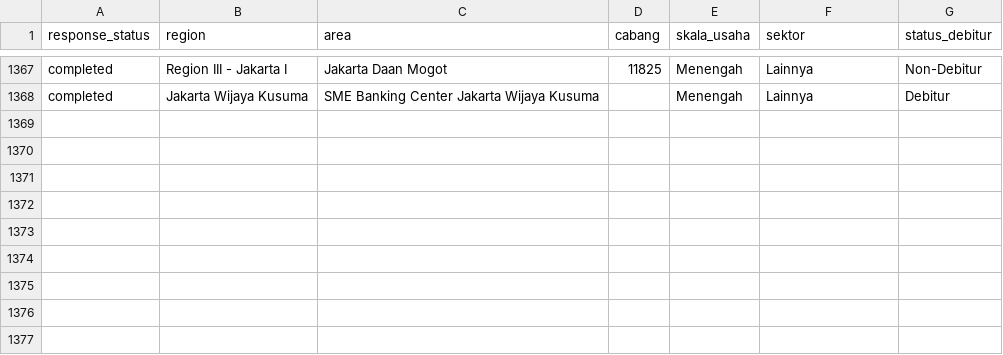
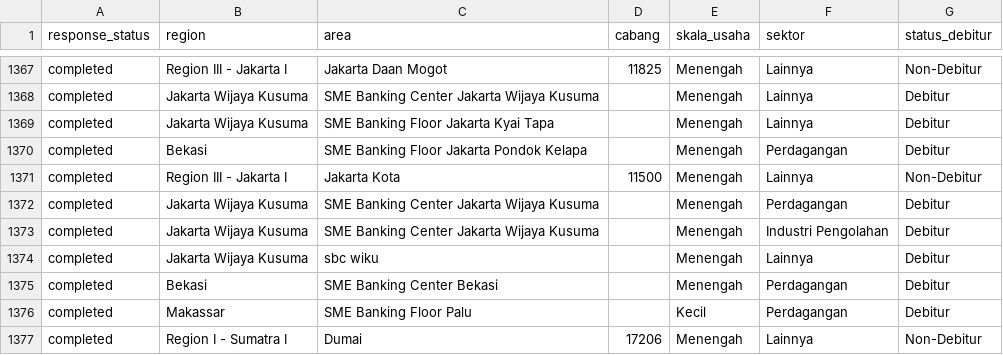
Before and after one commit to yehezkielgemini1/MBS-2026-Tracker, a CSV file: data/mbs_live_realization.csv, drawn as a sheet; only a part is shown, gaps mark what is left out.

Commit message:
Auto-refresh data 2026-07-10 15:49 WIB

```diff
--- a/data/mbs_live_realization.csv
+++ b/data/mbs_live_realization.csv
@@ -1368 +1368,10 @@ completed,Region III  - Jakarta I,Jakarta Daan Mogot,11825,Menengah,Lainnya,Non-
 completed,Jakarta Wijaya Kusuma,SME Banking Center Jakarta Wijaya Kusuma,,Menengah,Lainnya,Debitur
+completed,Jakarta Wijaya Kusuma,SME Banking Floor Jakarta Kyai Tapa,,Menengah,Lainnya,Debitur
+completed,Bekasi,SME Banking Floor Jakarta Pondok Kelapa,,Menengah,Perdagangan,Debitur
+completed,Region III  - Jakarta I,Jakarta Kota,11500,Menengah,Lainnya,Non-Debitur
+completed,Jakarta Wijaya Kusuma,SME Banking Center Jakarta Wijaya Kusuma,,Menengah,Perdagangan,Debitur
+completed,Jakarta Wijaya Kusuma,SME Banking Center Jakarta Wijaya Kusuma,,Menengah,Industri Pengolahan,Debitur
+completed,Jakarta Wijaya Kusuma,sbc wiku,,Menengah,Lainnya,Debitur
+completed,Bekasi,SME Banking Center Bekasi,,Menengah,Perdagangan,Debitur
+completed,Makassar,SME Banking Floor Palu,,Kecil,Perdagangan,Debitur
+completed,Region I    - Sumatra I,Dumai,17206,Menengah,Lainnya,Non-Debitur
```
Also changed, not shown: 1 other file.
